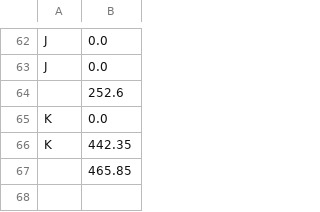
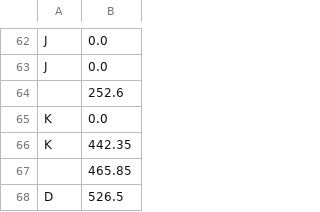
Before and after one commit to Realify2005/ShadowTaxi, a CSV file: res/scores.csv, drawn as a sheet; only a part is shown, gaps mark what is left out.

```diff
--- a/res/scores.csv
+++ b/res/scores.csv
@@ -67 +67,2 @@ K,442.35
 ,465.85
+D,526.5
```
Also changed, not shown: 4 other files.
